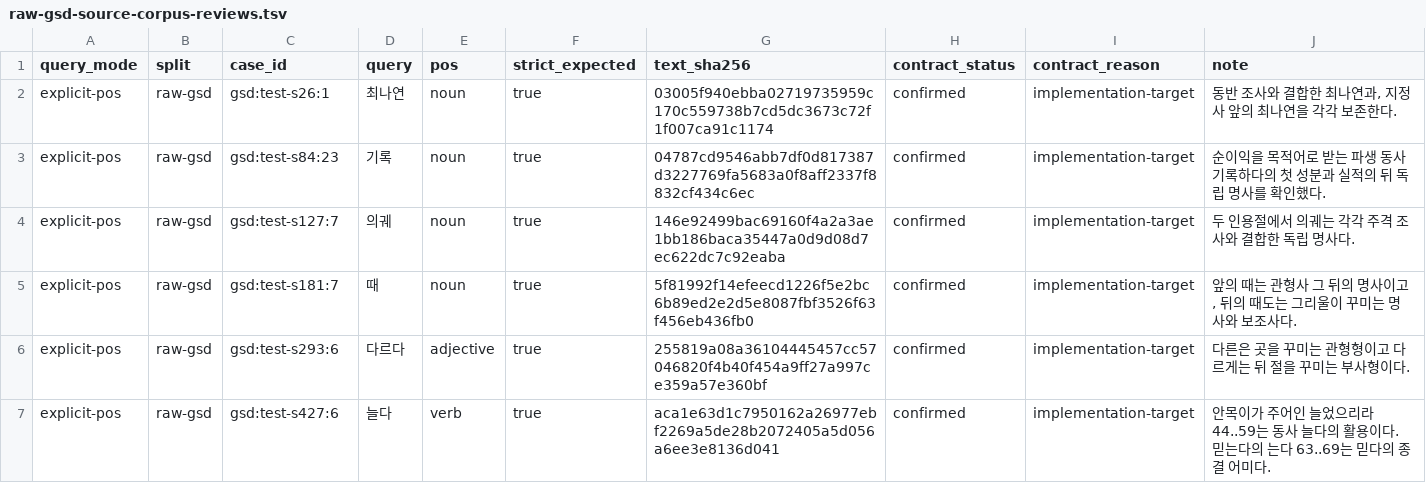
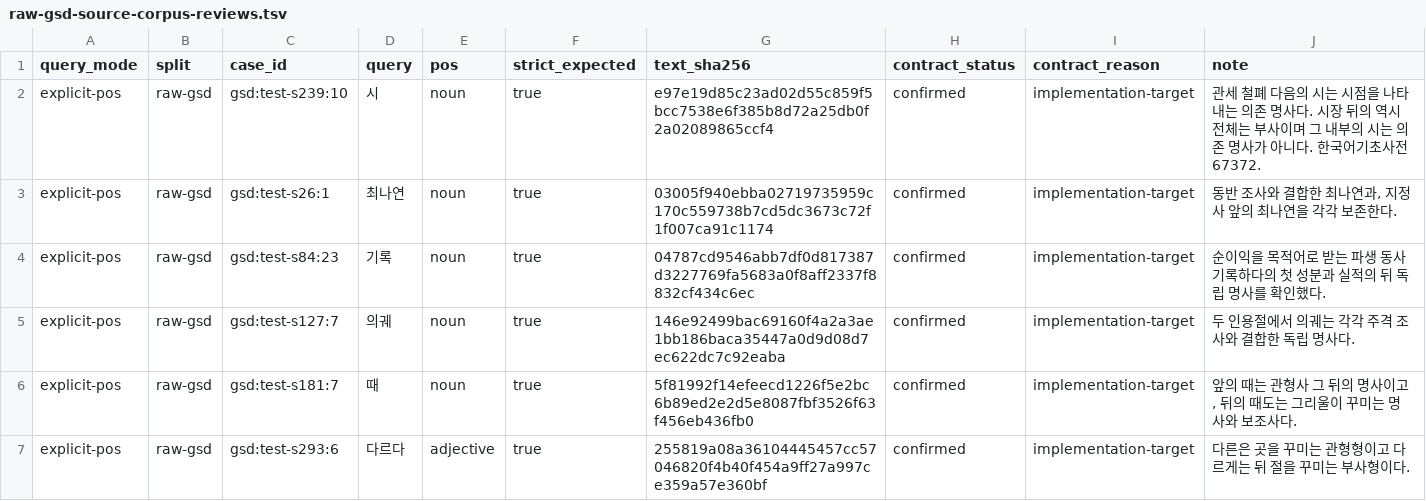
Before and after one commit to SeokminHong/kfind, a TSV file: tools/morph-compare/raw-gsd-source-corpus-reviews.tsv, drawn as a sheet; only a part is shown; the shorter side is filled out with more unchanged rows; the diff names each change by its address in the sheet, - before the commit and + after, or states it on an @@ line.

```diff
--- a/tools/morph-compare/raw-gsd-source-corpus-reviews.tsv
+++ b/tools/morph-compare/raw-gsd-source-corpus-reviews.tsv
+row 2: explicit-pos | raw-gsd | gsd:test-s239:10 | 시 | noun | true | e97e19d85c23ad02d55c859f5bcc7538e6f385b8d72a25db0f2a02089865ccf4 | confirmed | implementation-target | 관세 철폐 다음의 시는 시점을 나타내는 의존 명사다. 시장 뒤의 역시 전체는 부사이며 그 내부의 시는 의존 명사가 아니다. 한국어기초사전 67372.
```
Also changed, not shown: tools/morph-compare/gsd-positive-corpus-reviews.tsv, 5 other files.
